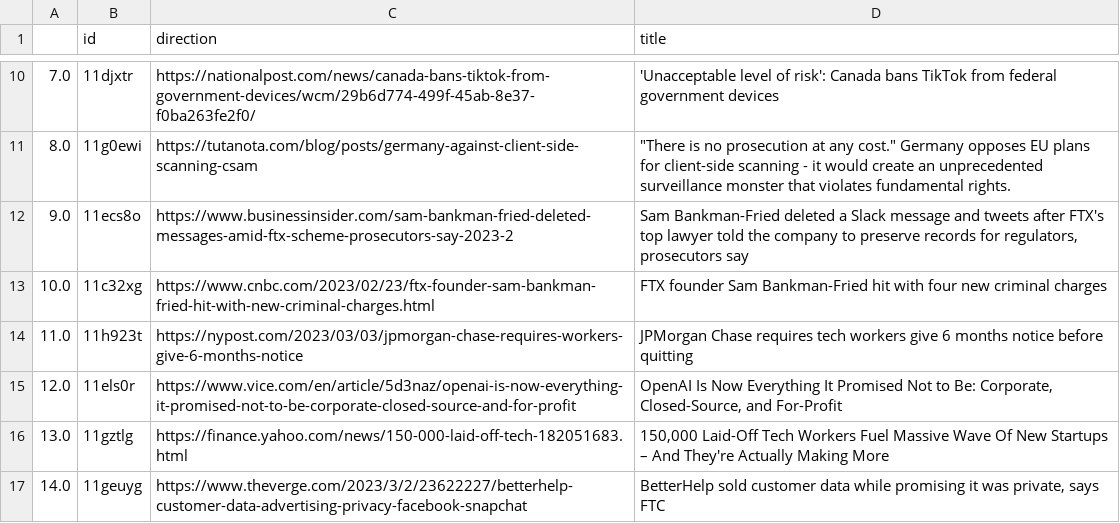
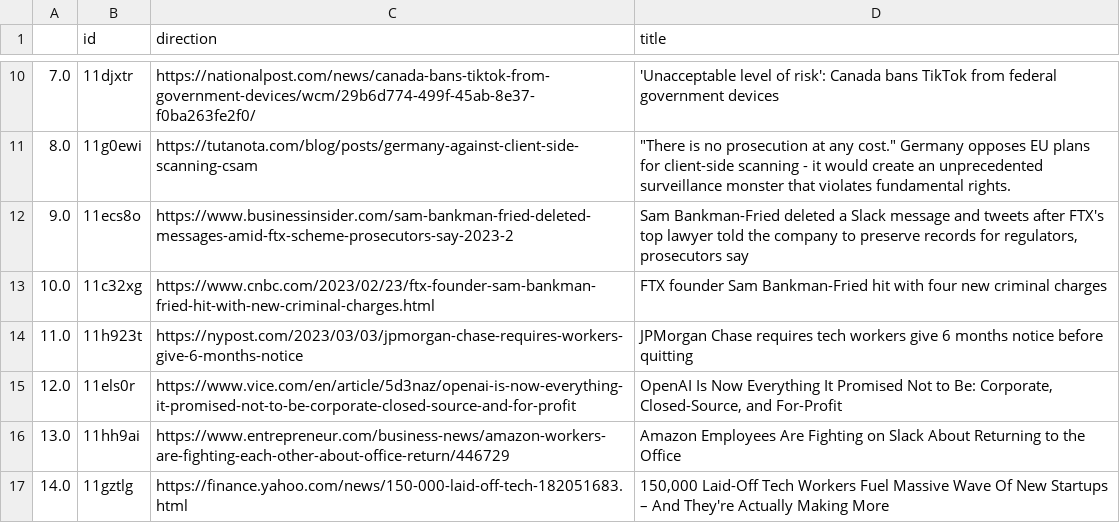
Before and after one commit to jesusyanez/Techline, a CSV file: top10weekly.csv, drawn as a sheet; only a part is shown, gaps mark what is left out.

Commit message:
latest update

```diff
--- a/top10weekly.csv
+++ b/top10weekly.csv
@@ -15,3 +15,3 @@
 12.0,11els0r,https://www.vice.com/en/article/5d3naz/openai-is-now-everything-it-promised-not-to-be-corporate-closed-source-and-for-profit,"OpenAI Is Now Everything It Promised Not to Be: Corporate, Closed-Source, and For-Profit"
-13.0,11gztlg,https://finance.yahoo.com/news/150-000-laid-off-tech-182051683.html,"150,000 Laid-Off Tech Workers Fuel Massive Wave Of New Startups – And They're Actually Making More"
-14.0,11geuyg,https://www.theverge.com/2023/3/2/23622227/betterhelp-customer-data-advertising-privacy-facebook-snapchat,"BetterHelp sold customer data while promising it was private, says FTC"
+13.0,11hh9ai,https://www.entrepreneur.com/business-news/amazon-workers-are-fighting-each-other-about-office-return/446729,Amazon Employees Are Fighting on Slack About Returning to the Office
+14.0,11gztlg,https://finance.yahoo.com/news/150-000-laid-off-tech-182051683.html,"150,000 Laid-Off Tech Workers Fuel Massive Wave Of New Startups – And They're Actually Making More"
```
